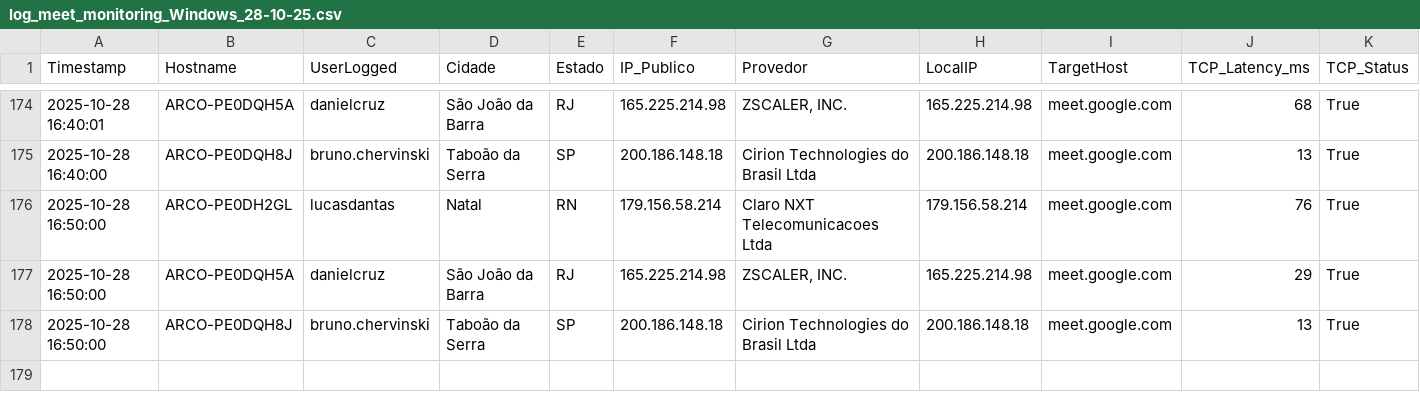
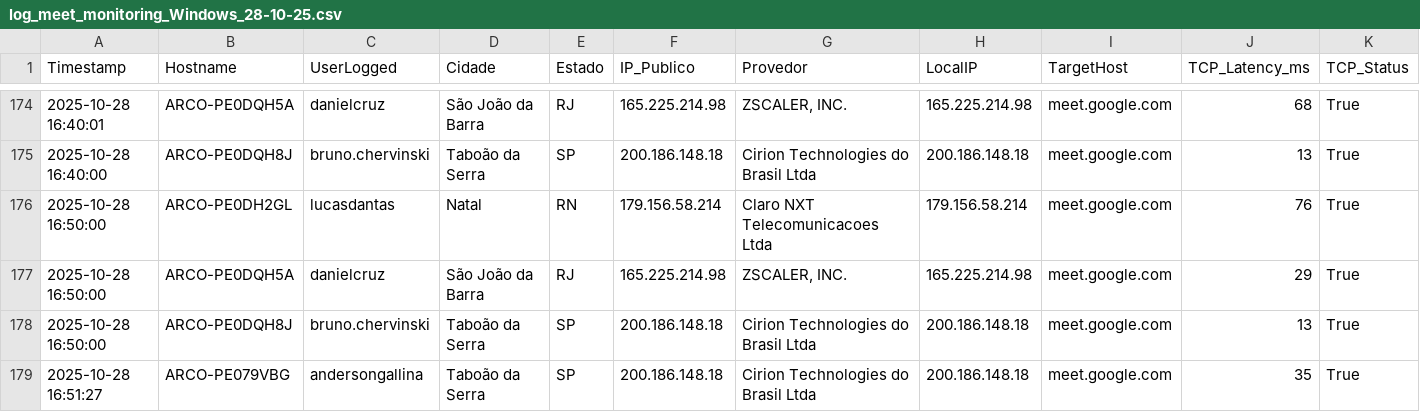
Before and after one commit to lucasldantas/web_monitor, a CSV file: log_meet_monitoring_Windows_28-10-25.csv, drawn as a sheet; only a part is shown, gaps mark what is left out; rows hold the shown columns only; the diff names each change by its address in the sheet, - before the commit and + after, or states it on an @@ line.

Commit message:
Monitoramento 2025-10-28 16:51:27 (Windows): Atualização automática do log de desempenho.

```diff
--- a/log_meet_monitoring_Windows_28-10-25.csv
+++ b/log_meet_monitoring_Windows_28-10-25.csv
+row 179: 2025-10-28 16:51:27 | ARCO-PE079VBG | andersongallina | Taboão da Serra | SP | 200.186.148.18 | Cirion Technologies do Brasil Ltda | 200.186.148.18 | meet.google.com | 35 | True
```
